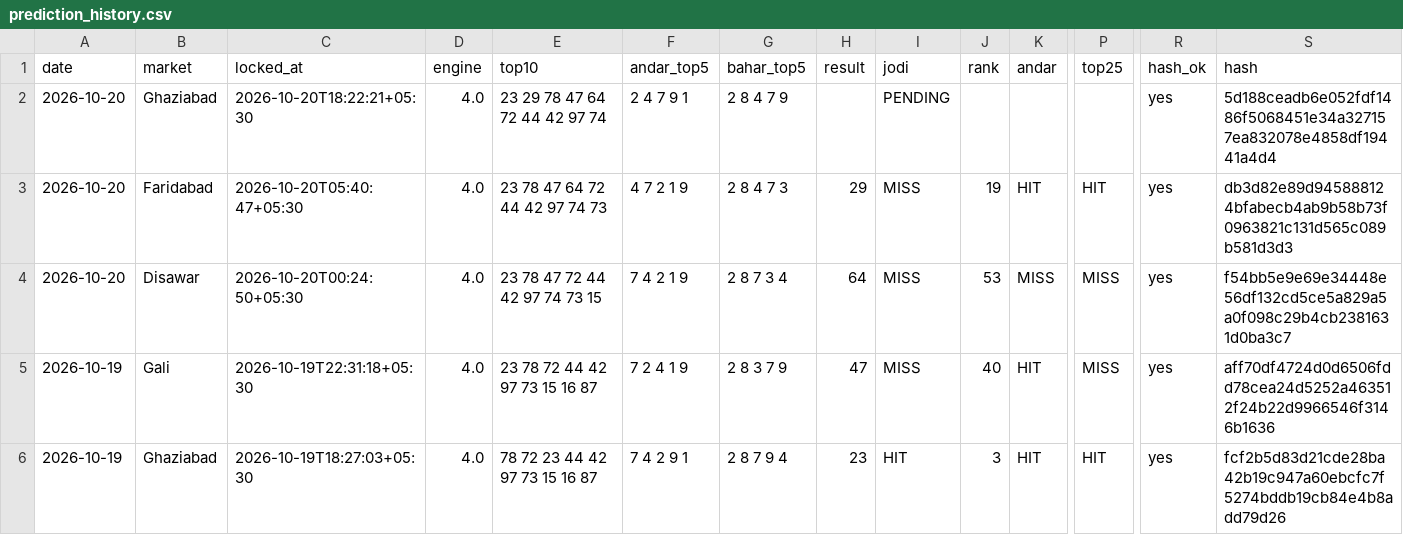
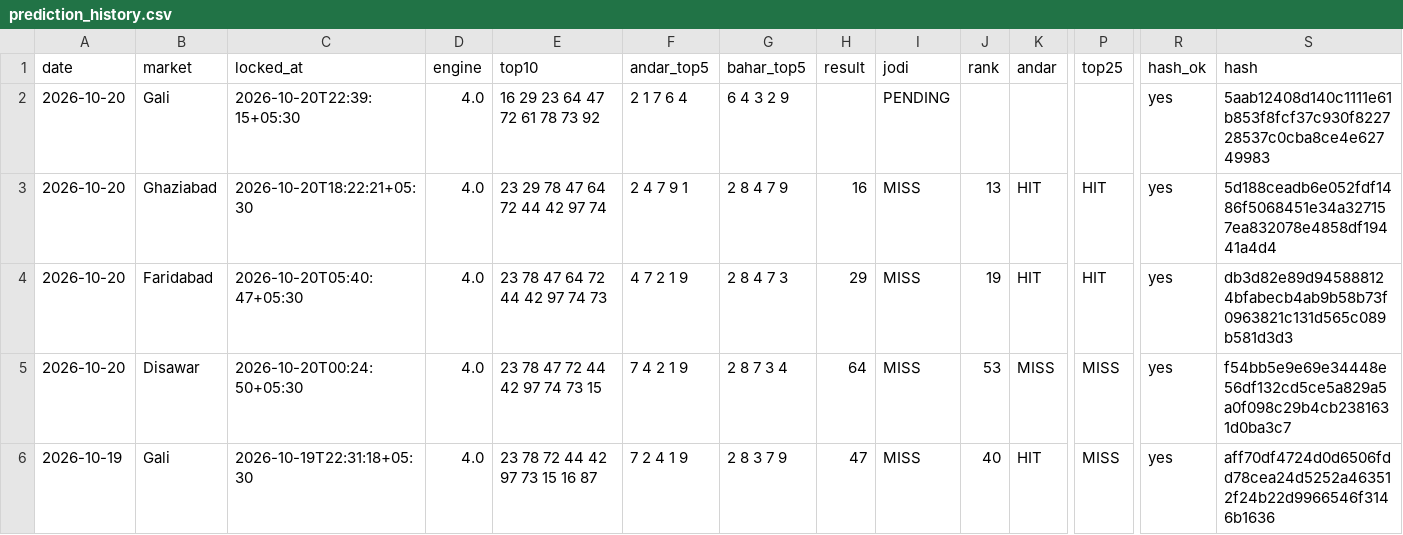
Before and after one commit to vaibhavkumar-WPDEV/predict-satta, a CSV file: data/prediction_history.csv, drawn as a sheet; only a part is shown, gaps mark what is left out; the shorter side is filled out with more unchanged rows; rows hold the shown columns only; the diff names each change by its address in the sheet, - before the commit and + after, or states it on an @@ line.

Commit message:
auto: results + locked predictions 2026-10-20 22:41 IST

```diff
--- a/data/prediction_history.csv
+++ b/data/prediction_history.csv
-B2 (market): Ghaziabad
+B2 (market): Gali
-C2 (locked_at): 2026-10-20T18:22:21+05:30
+C2 (locked_at): 2026-10-20T22:39:15+05:30
-E2 (top10): 23 29 78 47 64 72 44 42 97 74
+E2 (top10): 16 29 23 64 47 72 61 78 73 92
-F2 (andar_top5): 2 4 7 9 1
+F2 (andar_top5): 2 1 7 6 4
-G2 (bahar_top5): 2 8 4 7 9
+G2 (bahar_top5): 6 4 3 2 9
-S2 (hash): 5d188ceadb6e052fdf1486f5068451e34a327157ea832078e4858df19441a4d4
+S2 (hash): 5aab12408d140c1111e61b853f8fcf37c930f822728537c0cba8ce4e62749983
+row 3: 2026-10-20 | Ghaziabad | 2026-10-20T18:22:21+05:30 | 4.0 | 23 29 78 47 64 72 44 42 97 74 | 2 4 7 9 1 | 2 8 4 7 9 | 16 | MISS | 13 | HIT | HIT | yes | 5d188ceadb6e052fdf1486f5068451e34a327157ea832078e4858df19441a4d4
```
Also changed, not shown: data/engine5/prediction_history.csv, data/pattern/prediction_history.csv, 8 other files.
